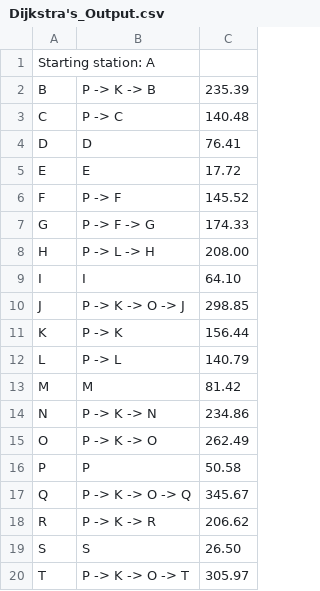
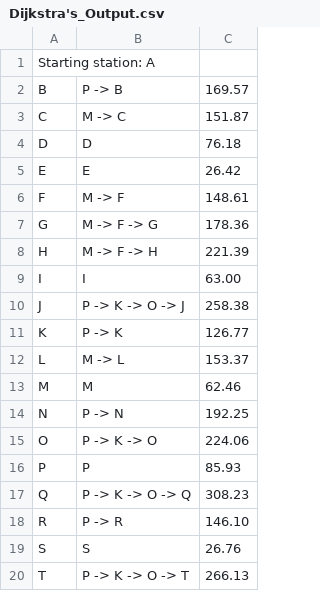
Before and after one commit to ayaan278/Algorithm, a CSV file: Outputs/Question3/Dijkstra's_Output.csv, drawn as a sheet.

```diff
--- a/Outputs/Question3/Dijkstra's_Output.csv
+++ b/Outputs/Question3/Dijkstra's_Output.csv
@@ -1,20 +1,20 @@
 Starting station: A
-B,P -> K -> B,235.39
-C,P -> C,140.48
-D,D,76.41
-E,E,17.72
-F,P -> F,145.52
-G,P -> F -> G,174.33
-H,P -> L -> H,208.00
-I,I,64.10
-J,P -> K -> O -> J,298.85
-K,P -> K,156.44
-L,P -> L,140.79
-M,M,81.42
-N,P -> K -> N,234.86
-O,P -> K -> O,262.49
-P,P,50.58
-Q,P -> K -> O -> Q,345.67
-R,P -> K -> R,206.62
-S,S,26.50
-T,P -> K -> O -> T,305.97
+B,P -> B,169.57
+C,M -> C,151.87
+D,D,76.18
+E,E,26.42
+F,M -> F,148.61
+G,M -> F -> G,178.36
+H,M -> F -> H,221.39
+I,I,63.00
+J,P -> K -> O -> J,258.38
+K,P -> K,126.77
+L,M -> L,153.37
+M,M,62.46
+N,P -> N,192.25
+O,P -> K -> O,224.06
+P,P,85.93
+Q,P -> K -> O -> Q,308.23
+R,P -> R,146.10
+S,S,26.76
+T,P -> K -> O -> T,266.13
```
Also changed, not shown: DatasetsSamples/DataSet2/coordinates.csv, Outputs/Question3/Kruskal's_Visualization.csv, 6 other files.
